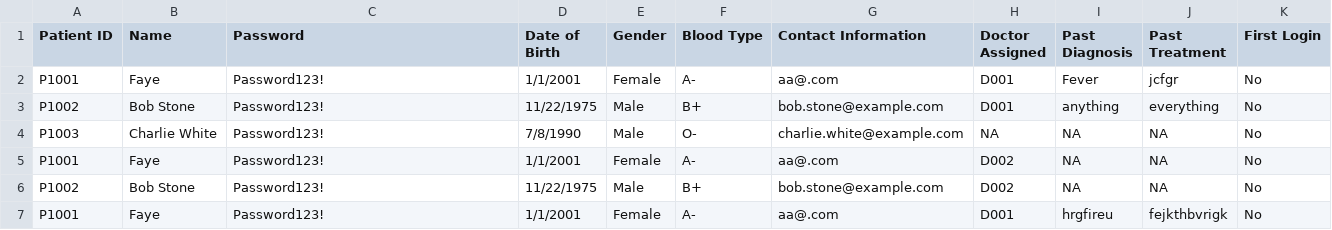
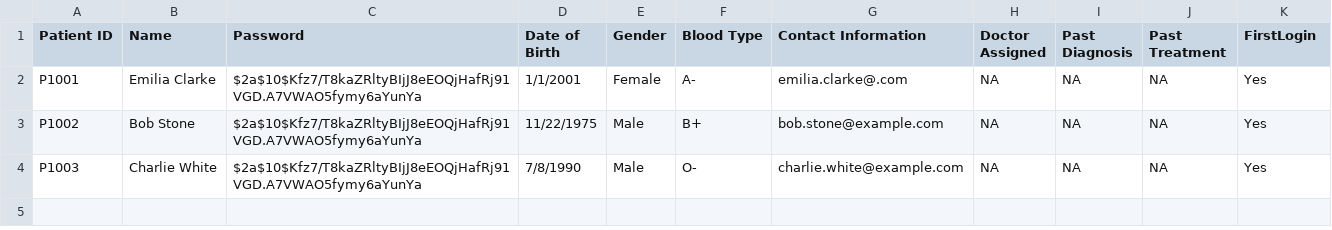
Before and after one commit to FayzeC/SC2002-Assignment, a CSV file: data/Patient_List.csv, drawn as a sheet.

```diff
--- a/data/Patient_List.csv
+++ b/data/Patient_List.csv
@@ -1,7 +1,4 @@
-Patient ID,Name,Password,Date of Birth,Gender,Blood Type,Contact Information,Doctor Assigned,Past Diagnosis,Past Treatment,First Login
-P1001,Faye,Password123!,1/1/2001,Female,A-,aa@.com,D001,Fever,jcfgr,No
-P1002,Bob Stone,Password123!,11/22/1975,Male,B+,bob.stone@example.com,D001,anything,everything,No
-P1003,Charlie White,Password123!,7/8/1990,Male,O-,charlie.white@example.com,NA,NA,NA,No
-P1001,Faye,Password123!,1/1/2001,Female,A-,aa@.com,D002,NA,NA,No
-P1002,Bob Stone,Password123!,11/22/1975,Male,B+,bob.stone@example.com,D002,NA,NA,No
-P1001,Faye,Password123!,1/1/2001,Female,A-,aa@.com,D001,hrgfireu,fejkthbvrigk,No
+Patient ID,Name,Password,Date of Birth,Gender,Blood Type,Contact Information,Doctor Assigned,Past Diagnosis,Past Treatment,FirstLogin
+P1001,Emilia Clarke,$2a$10$Kfz7/T8kaZRltyBIjJ8eEOQjHafRj91VGD.A7VWAO5fymy6aYunYa,1/1/2001,Female,A-,emilia.clarke@.com,NA,NA,NA,Yes
+P1002,Bob Stone,$2a$10$Kfz7/T8kaZRltyBIjJ8eEOQjHafRj91VGD.A7VWAO5fymy6aYunYa,11/22/1975,Male,B+,bob.stone@example.com,NA,NA,NA,Yes
+P1003,Charlie White,$2a$10$Kfz7/T8kaZRltyBIjJ8eEOQjHafRj91VGD.A7VWAO5fymy6aYunYa,7/8/1990,Male,O-,charlie.white@example.com,NA,NA,NA,Yes
```
Also changed, not shown: data/Staff_List.csv, 3 other files.
